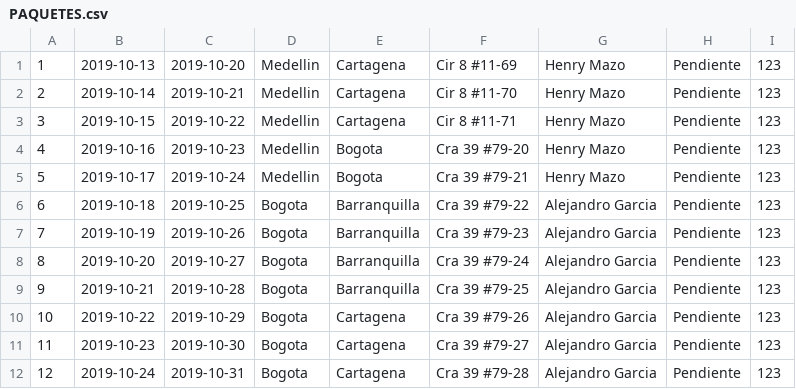
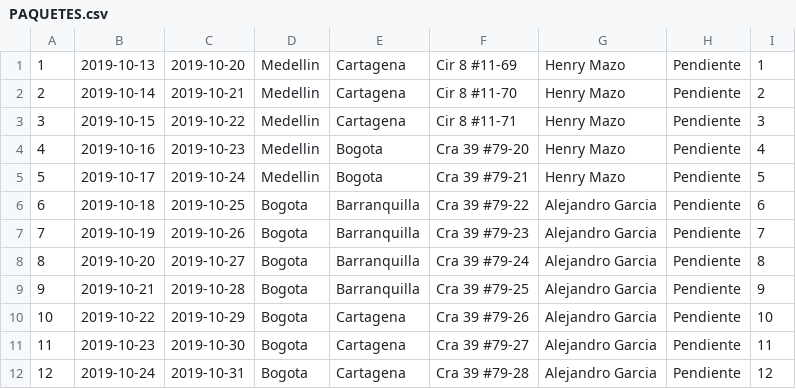
Before and after one commit to henryd24/ReCogidas, a CSV file: ImportData/src/main/resources/tablas/PAQUETES.csv, drawn as a sheet.

```diff
--- a/ImportData/src/main/resources/tablas/PAQUETES.csv
+++ b/ImportData/src/main/resources/tablas/PAQUETES.csv
@@ -1,12 +1,12 @@
-1;2019-10-13;2019-10-20;Medellin;Cartagena;Cir 8 #11-69;Henry Mazo;Pendiente;123
-2;2019-10-14;2019-10-21;Medellin;Cartagena;Cir 8 #11-70;Henry Mazo;Pendiente;123
-3;2019-10-15;2019-10-22;Medellin;Cartagena;Cir 8 #11-71;Henry Mazo;Pendiente;123
-4;2019-10-16;2019-10-23;Medellin;Bogota;Cra 39 #79-20;Henry Mazo;Pendiente;123
-5;2019-10-17;2019-10-24;Medellin;Bogota;Cra 39 #79-21;Henry Mazo;Pendiente;123
-6;2019-10-18;2019-10-25;Bogota;Barranquilla;Cra 39 #79-22;Alejandro Garcia;Pendiente;123
-7;2019-10-19;2019-10-26;Bogota;Barranquilla;Cra 39 #79-23;Alejandro Garcia;Pendiente;123
-8;2019-10-20;2019-10-27;Bogota;Barranquilla;Cra 39 #79-24;Alejandro Garcia;Pendiente;123
-9;2019-10-21;2019-10-28;Bogota;Barranquilla;Cra 39 #79-25;Alejandro Garcia;Pendiente;123
-10;2019-10-22;2019-10-29;Bogota;Cartagena;Cra 39 #79-26;Alejandro Garcia;Pendiente;123
-11;2019-10-23;2019-10-30;Bogota;Cartagena;Cra 39 #79-27;Alejandro Garcia;Pendiente;123
-12;2019-10-24;2019-10-31;Bogota;Cartagena;Cra 39 #79-28;Alejandro Garcia;Pendiente;123
+1;2019-10-13;2019-10-20;Medellin;Cartagena;Cir 8 #11-69;Henry Mazo;Pendiente;1
+2;2019-10-14;2019-10-21;Medellin;Cartagena;Cir 8 #11-70;Henry Mazo;Pendiente;2
+3;2019-10-15;2019-10-22;Medellin;Cartagena;Cir 8 #11-71;Henry Mazo;Pendiente;3
+4;2019-10-16;2019-10-23;Medellin;Bogota;Cra 39 #79-20;Henry Mazo;Pendiente;4
+5;2019-10-17;2019-10-24;Medellin;Bogota;Cra 39 #79-21;Henry Mazo;Pendiente;5
+6;2019-10-18;2019-10-25;Bogota;Barranquilla;Cra 39 #79-22;Alejandro Garcia;Pendiente;6
+7;2019-10-19;2019-10-26;Bogota;Barranquilla;Cra 39 #79-23;Alejandro Garcia;Pendiente;7
+8;2019-10-20;2019-10-27;Bogota;Barranquilla;Cra 39 #79-24;Alejandro Garcia;Pendiente;8
+9;2019-10-21;2019-10-28;Bogota;Barranquilla;Cra 39 #79-25;Alejandro Garcia;Pendiente;9
+10;2019-10-22;2019-10-29;Bogota;Cartagena;Cra 39 #79-26;Alejandro Garcia;Pendiente;10
+11;2019-10-23;2019-10-30;Bogota;Cartagena;Cra 39 #79-27;Alejandro Garcia;Pendiente;11
+12;2019-10-24;2019-10-31;Bogota;Cartagena;Cra 39 #79-28;Alejandro Garcia;Pendiente;12
```
Also changed, not shown: ImportData/target/classes/tablas/PAQUETES.csv, 4 other files.
